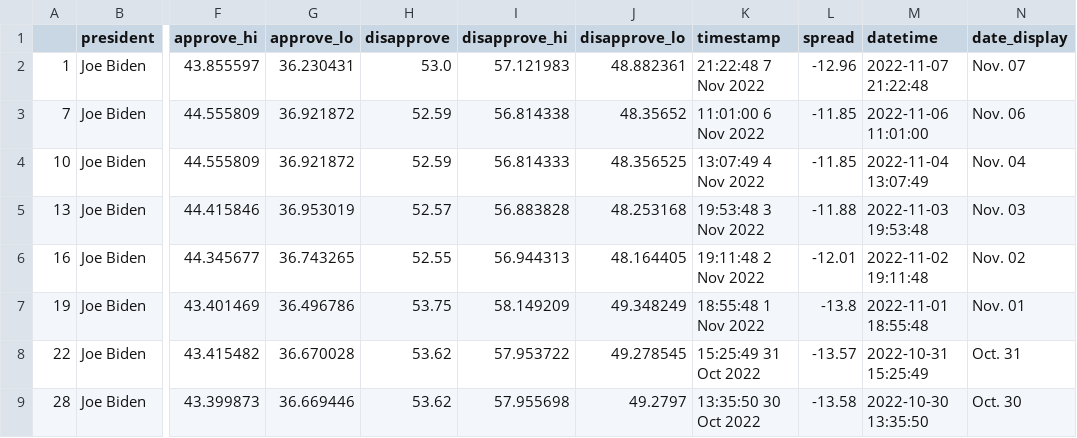
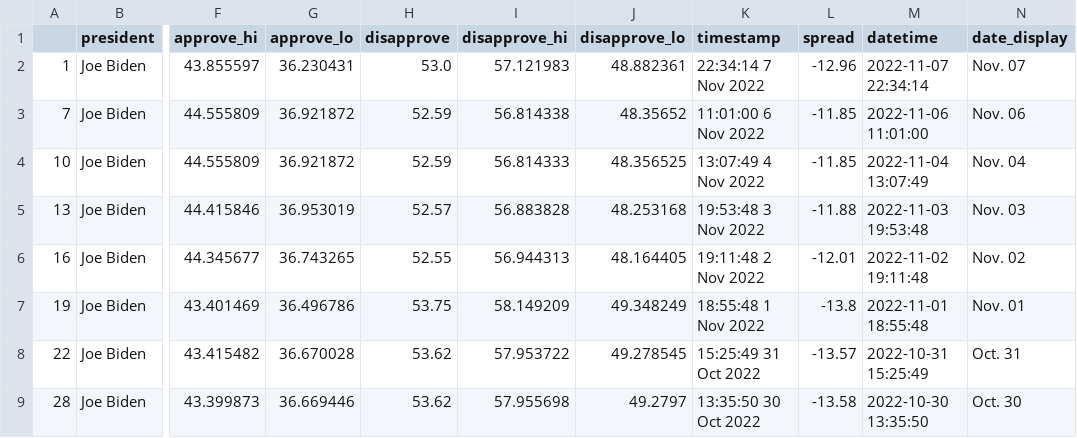
Before and after one commit to gracevharmon/live-scraper-demo, a CSV file: data/processed/biden_polls_adults.csv, drawn as a sheet; only a part is shown, gaps mark what is left out; the diff names each change by its address in the sheet, - before the commit and + after, or states it on an @@ line.

```diff
--- a/data/processed/biden_polls_adults.csv
+++ b/data/processed/biden_polls_adults.csv
-K2 (timestamp): 21:22:48 7 Nov 2022
+K2 (timestamp): 22:34:14 7 Nov 2022
-M2 (datetime): 2022-11-07 21:22:48
+M2 (datetime): 2022-11-07 22:34:14
```
